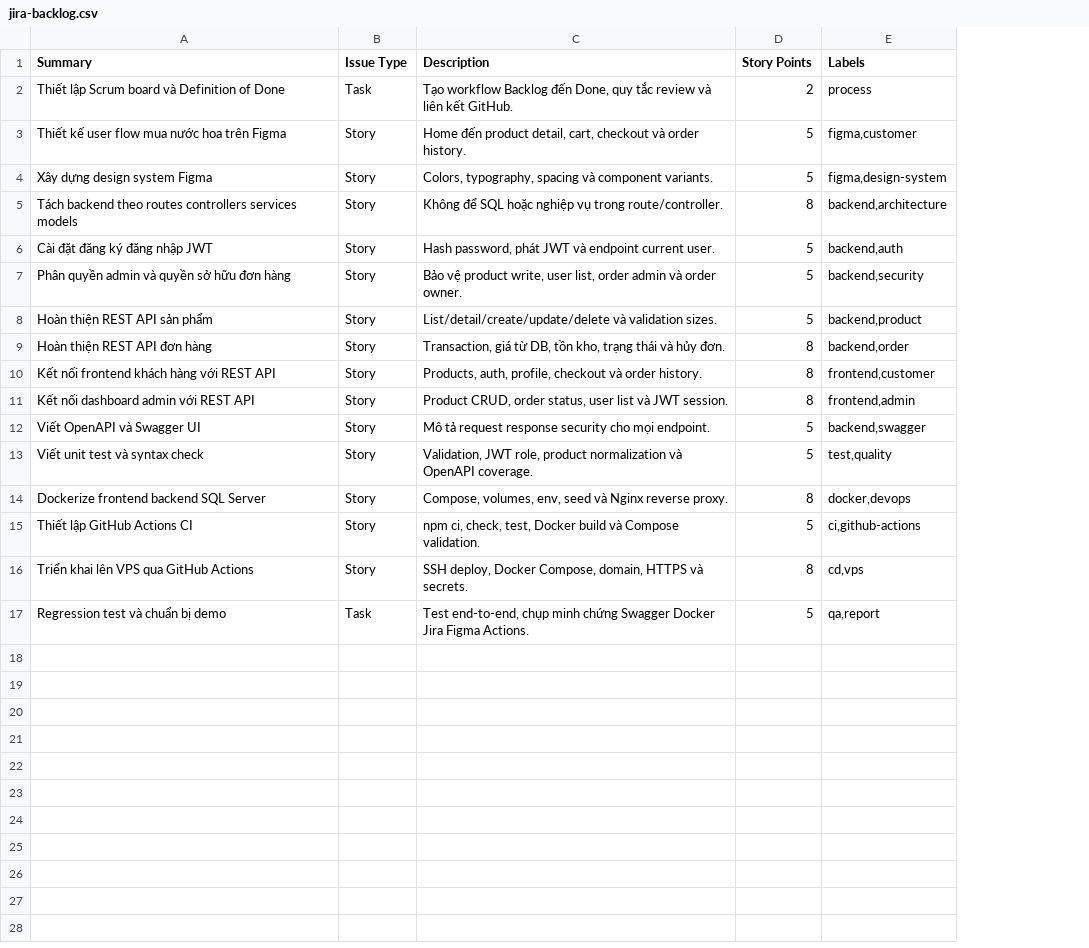
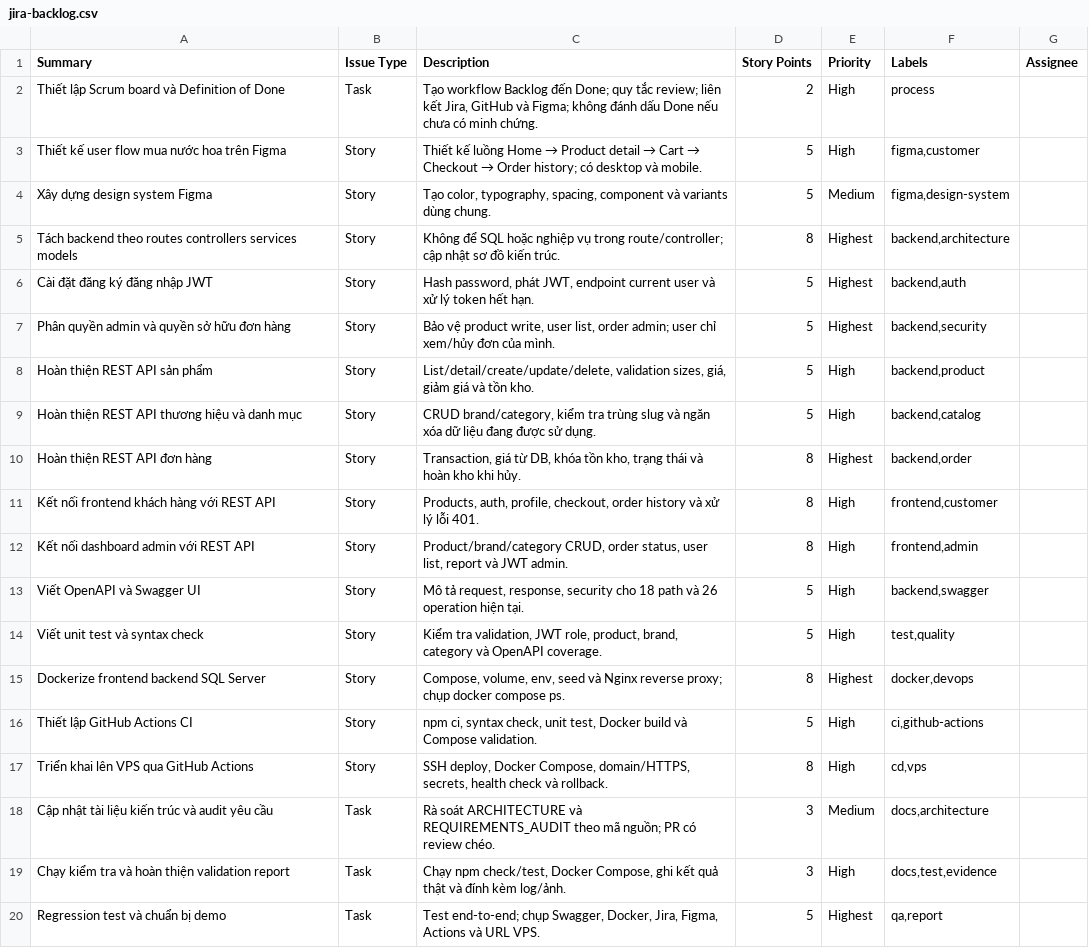
Before and after one commit to tranquocthang0201/PerfumeStore, a CSV file: docs/jira-backlog.csv, drawn as a sheet; addresses are those after the commit; the diff names each change by its address in the sheet, - before the commit and + after, or states it on an @@ line.

Commit message:
cap nhat jira backlog

```diff
--- a/docs/jira-backlog.csv
+++ b/docs/jira-backlog.csv
+column E (Priority), rows 2-8: High | High | Medium | Highest | Highest | Highest | High; rows 10-17: Highest | High | High | High | High | Highest | High | High; row 20: Highest
+column G (Assignee), empty
-C2 (Description): …Backlog đến Done, quy tắc review và liên kết GitHub.
+C2 (Description): …Backlog đến Done; quy tắc review; liên kết Jira, GitHub và Figma; không đánh dấu Done nếu chưa có minh chứng.
@@ C3 (Description): Home đến product detail, cart, checkout và order history. → Thiết kế luồng Home → Product detail → Cart → Checkout → Order history; có desktop và mobile. @@
-C4 (Description): Colors, typography, spacing và component variants.
+C4 (Description): Tạo color, typography, spacing, component và variants dùng chung.
-C5 (Description): …vụ trong route/controller.
+C5 (Description): …vụ trong route/controller; cập nhật sơ đồ kiến trúc.
-C6 (Description): …password, phát JWT và endpoint current user.
+C6 (Description): …password, phát JWT, endpoint current user và xử lý token hết hạn.
-C7 (Description): …list, order admin và order owner.
+C7 (Description): …list, order admin; user chỉ xem/hủy đơn của mình.
-C8 (Description): List/detail/create/update/delete và validation sizes.
+C8 (Description): List/detail/create/update/delete, validation sizes, giá, giảm giá và tồn kho.
+row 9: Hoàn thiện REST API thương hiệu và danh mục | Story | CRUD brand/category, kiểm tra trùng slug và ngăn xóa dữ liệu đang được sử dụng. | 5 | High | backend,catalog
-C10 (Description): …từ DB, tồn kho, trạng thái và hủy đơn.
+C10 (Description): …từ DB, khóa tồn kho, trạng thái và hoàn kho khi hủy.
-C11 (Description): …auth, profile, checkout và order history.
+C11 (Description): …auth, profile, checkout, order history và xử lý lỗi 401.
-C12 (Description): Product CRUD, order status, user list và JWT session.
+C12 (Description): Product/brand/category CRUD, order status, user list, report và JWT admin.
-C13 (Description): Mô tả request response security cho mọi endpoint.
+C13 (Description): Mô tả request, response, security cho 18 path và 26 operation hiện tại.
-C14 (Description): Validation, JWT role, product normalization và OpenAPI…
+C14 (Description): Kiểm tra validation, JWT role, product, brand, category và OpenAPI…
-C15 (Description): Compose, volumes, env, seed và Nginx reverse proxy.
+C15 (Description): Compose, volume, env, seed và Nginx reverse proxy; chụp docker compose ps.
-C16 (Description): npm ci, check, test, Docker…
+C16 (Description): npm ci, syntax check, unit test, Docker…
-C17 (Description): …Docker Compose, domain, HTTPS và secrets.
+C17 (Description): …Docker Compose, domain/HTTPS, secrets, health check và rollback.
+row 18: Cập nhật tài liệu kiến trúc và audit yêu cầu | Task | Rà soát ARCHITECTURE và REQUIREMENTS_AUDIT theo mã nguồn; PR có review chéo. | 3 | Medium | docs,architecture
+row 19: Chạy kiểm tra và hoàn thiện validation report | Task | Chạy npm check/test, Docker Compose, ghi kết quả thật và đính kèm log/ảnh. | 3 | High | docs,test,evidence
-C20 (Description): Test end-to-end, chụp minh chứng Swagger Docker Jira Figma Actions.
+C20 (Description): Test end-to-end; chụp Swagger, Docker, Jira, Figma, Actions và URL VPS.
```
